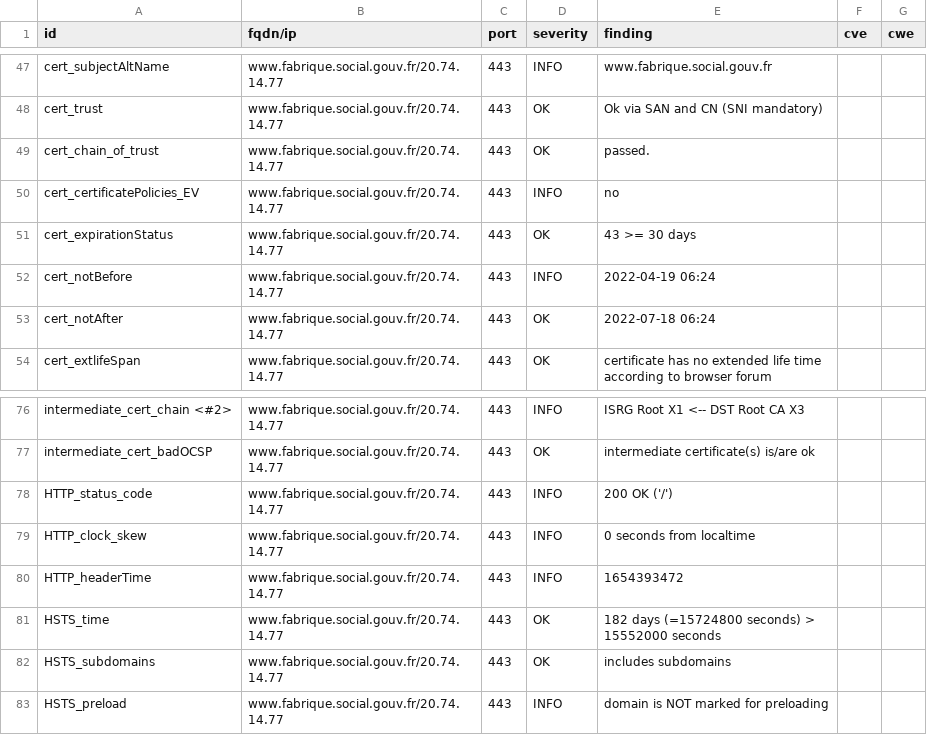
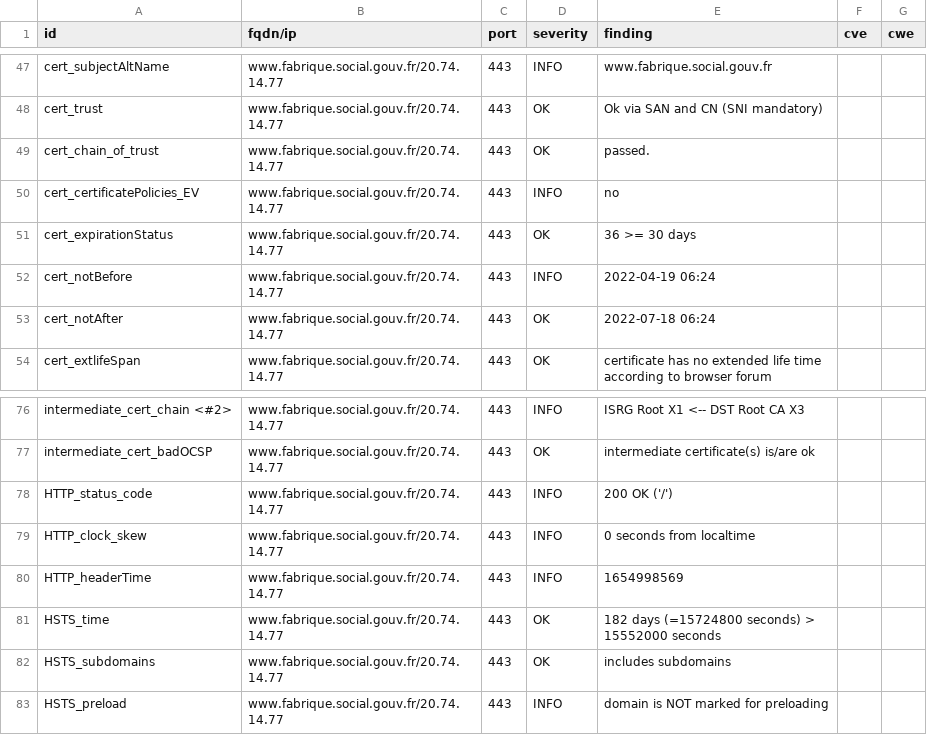
Before and after one commit to LucPIERREDITMERY/dashlordTest, a CSV file: results/aHR0cHM6Ly93d3cuZmFicmlxdWUuc29jaWFsLmdvdXYuZnI=/testssl.csv, drawn as a sheet; only a part is shown, gaps mark what is left out.

```diff
--- a/results/aHR0cHM6Ly93d3cuZmFicmlxdWUuc29jaWFsLmdvdXYuZnI=/testssl.csv
+++ b/results/aHR0cHM6Ly93d3cuZmFicmlxdWUuc29jaWFsLmdvdXYuZnI=/testssl.csv
@@ -50,3 +50,3 @@
 "cert_certificatePolicies_EV","www.fabrique.social.gouv.fr/20.74.14.77","443","INFO","no","",""
-"cert_expirationStatus","www.fabrique.social.gouv.fr/20.74.14.77","443","OK","43 >= 30 days","",""
+"cert_expirationStatus","www.fabrique.social.gouv.fr/20.74.14.77","443","OK","36 >= 30 days","",""
 "cert_notBefore","www.fabrique.social.gouv.fr/20.74.14.77","443","INFO","2022-04-19 06:24","",""
@@ -79,3 +79,3 @@
 "HTTP_clock_skew","www.fabrique.social.gouv.fr/20.74.14.77","443","INFO","0 seconds from localtime","",""
-"HTTP_headerTime","www.fabrique.social.gouv.fr/20.74.14.77","443","INFO","1654393472","",""
+"HTTP_headerTime","www.fabrique.social.gouv.fr/20.74.14.77","443","INFO","1654998569","",""
 "HSTS_time","www.fabrique.social.gouv.fr/20.74.14.77","443","OK","182 days (=15724800 seconds) > 15552000 seconds","",""
```
Also changed, not shown: 15 other files.
